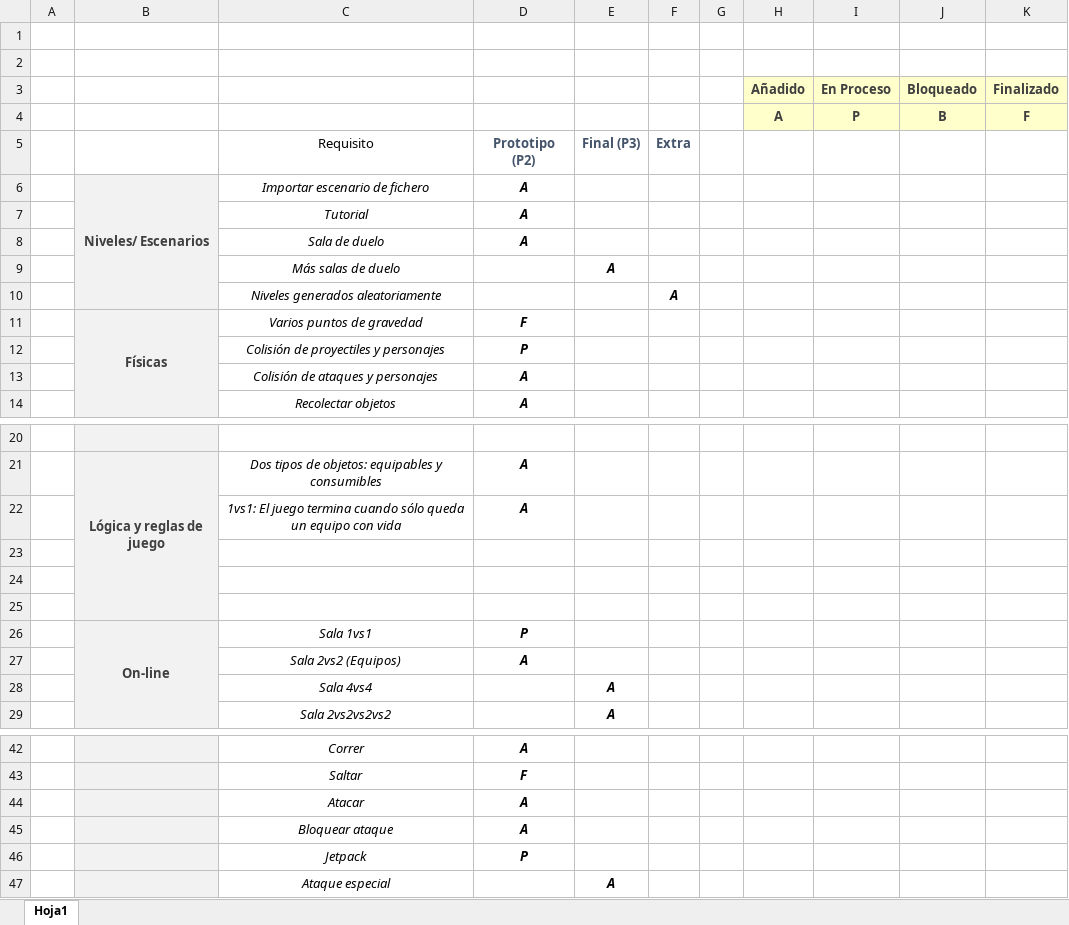
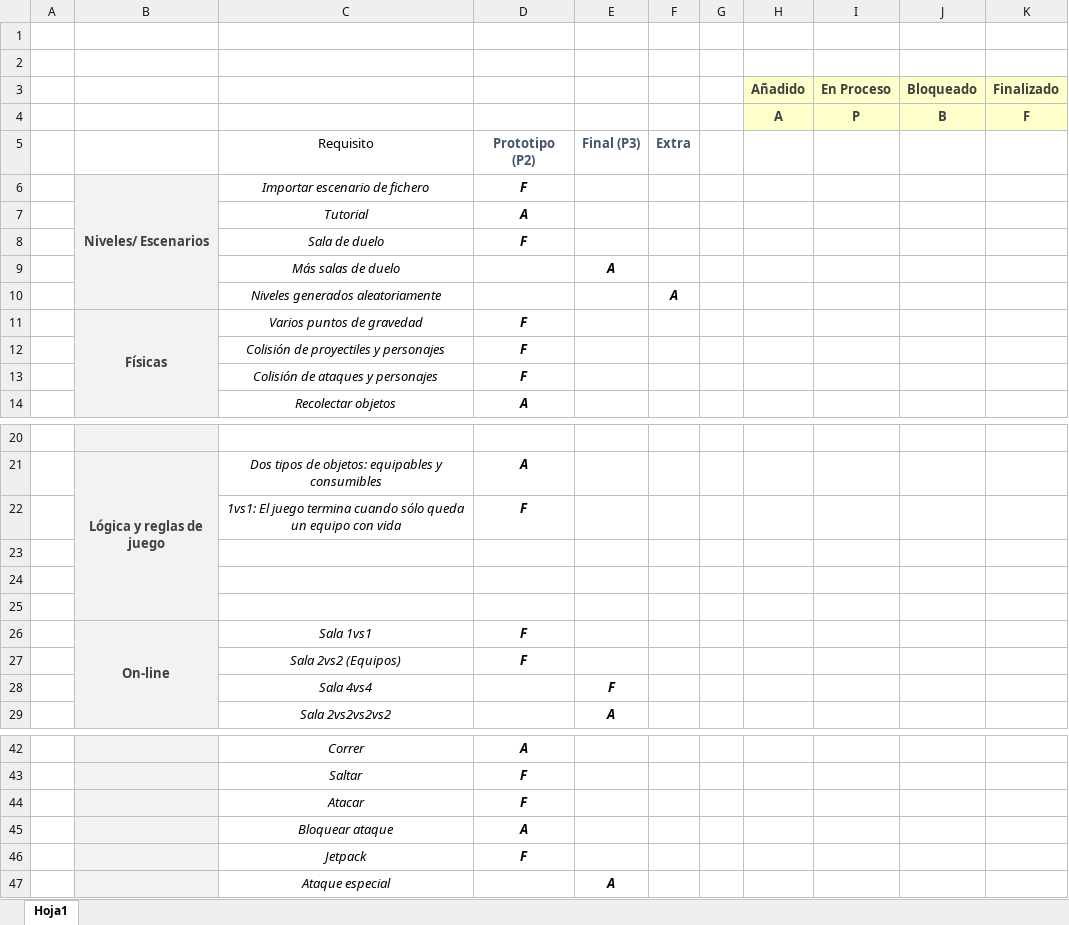
Before and after one commit to BorFour/galactic-strike, an Excel workbook: docs/GS-CR-v1.0.xlsx, sheet Hoja1, drawn as a sheet; only a part is shown, gaps mark what is left out; values as stored, in another font and other column widths than the file's, no borders; table styles not drawn; the diff covers the shown part only; the diff names each change by its address in the sheet, - before the commit and + after, or states it on an @@ line.

```diff
--- a/docs/GS-CR-v1.0.xlsx (sheet Hoja1)
+++ b/docs/GS-CR-v1.0.xlsx (sheet Hoja1)
-D6: A
+D6: F
-D8: A
+D8: F
-D12: P
+D12: F
-D13: A
+D13: F
-D22: A
+D22: F
-D26: P
+D26: F
-D27: A
+D27: F
-E28: A
+E28: F
-D44: A
+D44: F
-D46: P
+D46: F
```
Also changed, not shown: 7 edited cells elsewhere in this sheet, 5 other files.
